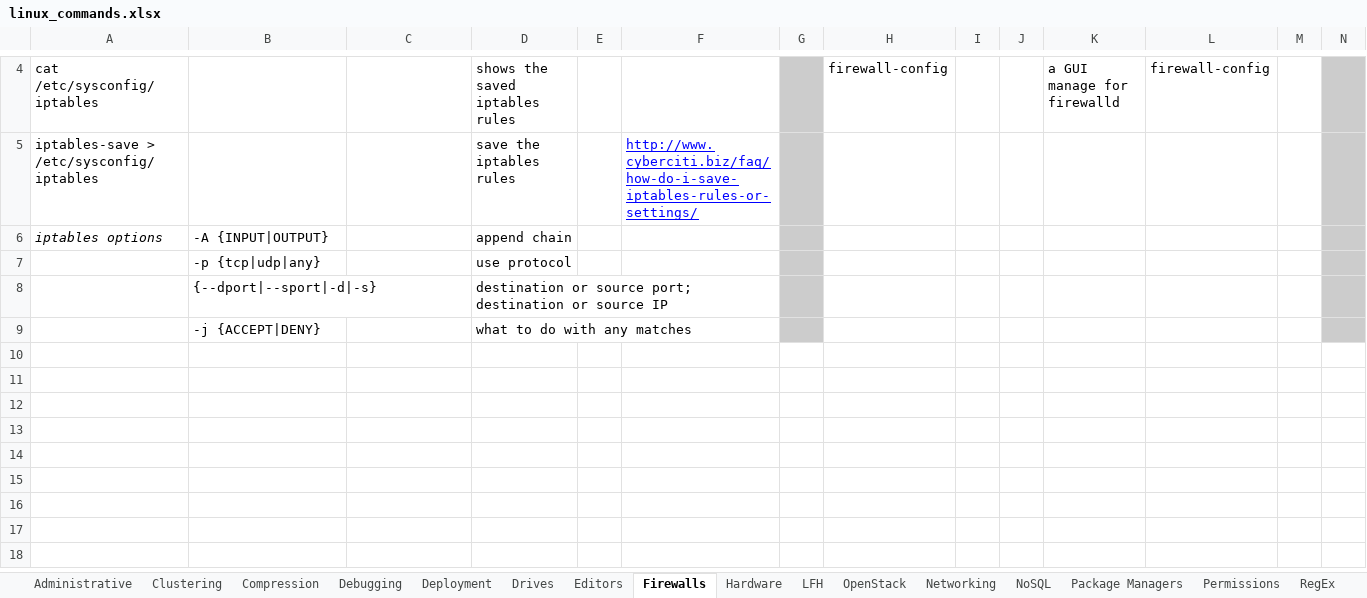
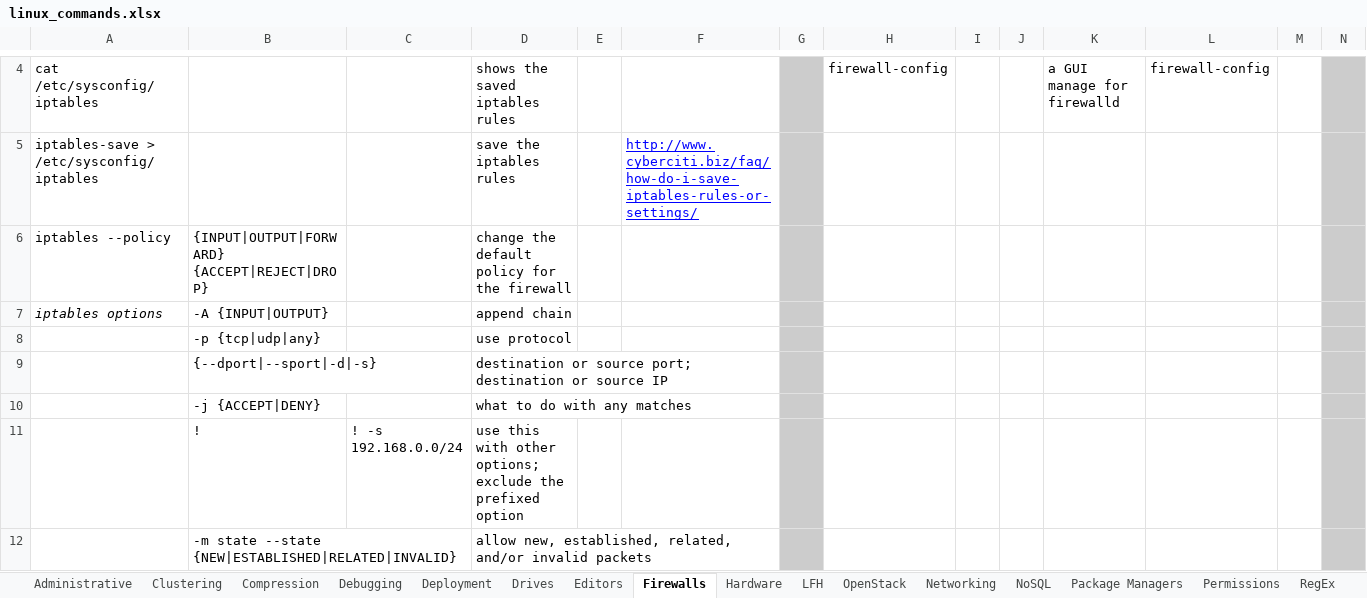
Before and after one commit to LukeShortCloud/rootpages, an Excel workbook: linux_commands.xlsx, sheet Firewalls, drawn as a sheet; only a part is shown, gaps mark what is left out; values as stored, in another font and other column widths than the file's, no borders; charts and pictures not drawn; rows hold the shown columns only; the diff names each change by its address in the sheet, - before the commit and + after, or states it on an @@ line.

```diff
--- a/linux_commands.xlsx (sheet Firewalls)
+++ b/linux_commands.xlsx (sheet Firewalls)
+row 6: iptables --policy | {INPUT|OUTPUT|FORWARD} {ACCEPT|REJECT|DROP} |  | change the default policy for the firewall
+row 11:  | ! | ! -s 192.168.0.0/24 | use this with other options; exclude the prefixed option
+row 12:  | -m state --state {NEW|ESTABLISHED|RELATED|INVALID} |  | allow new, established, related, and/or invalid packets
```
Also changed, not shown: sheet Shell, sheet Administrative, sheet Drives, sheet RegEx, sheet Virtualization, sheet Tips & Tricks, 5 more sheets, 1 other file.
